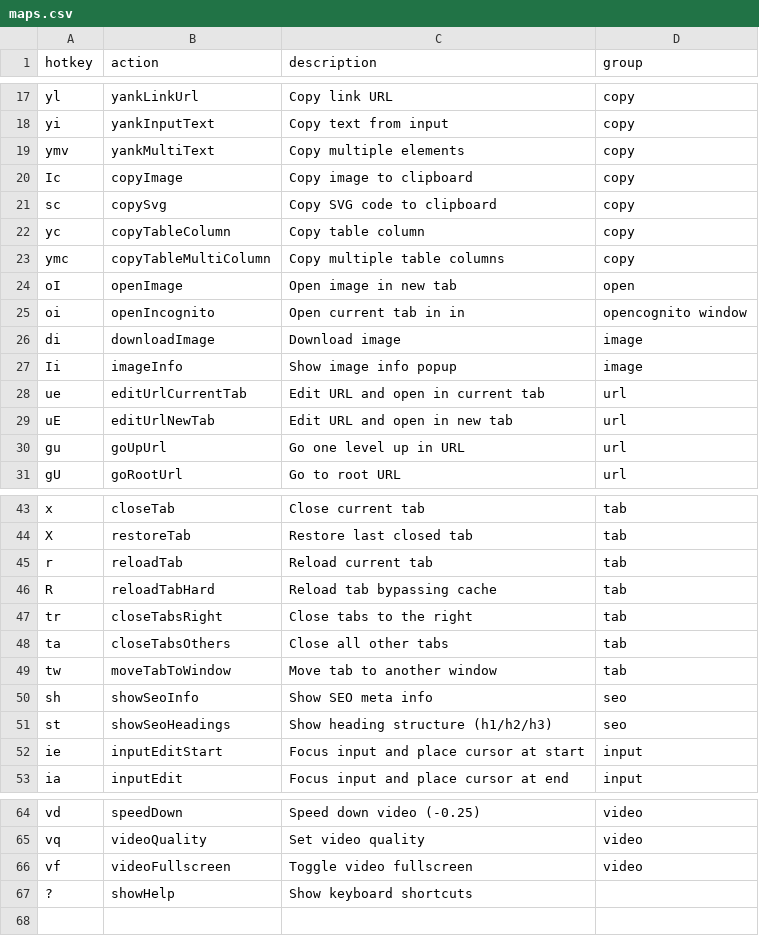
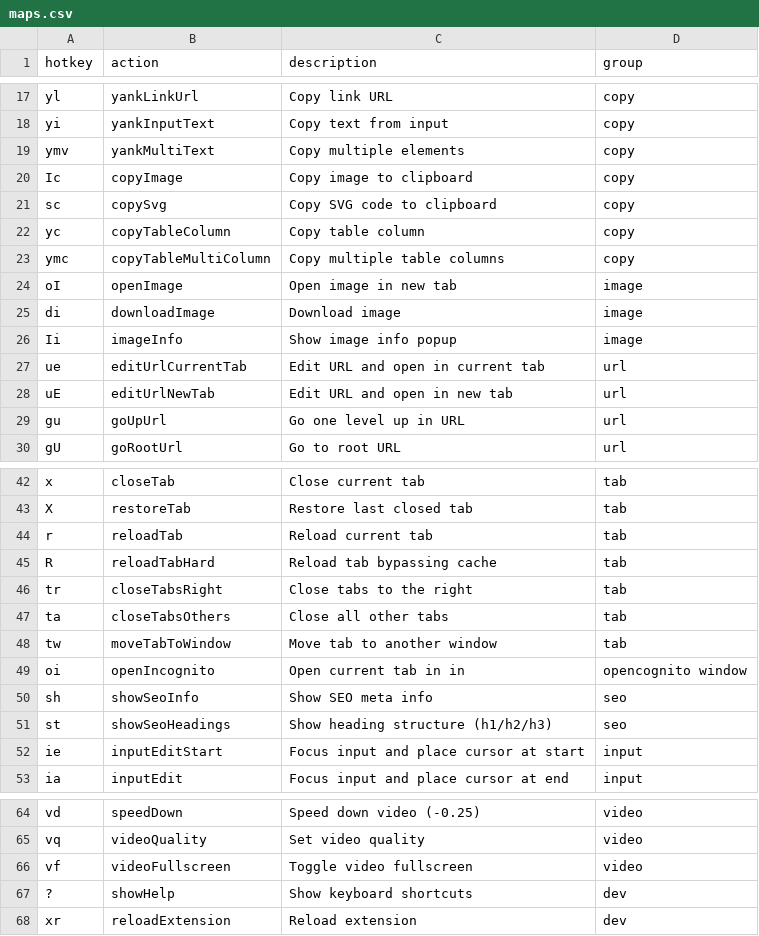
Before and after one commit to seriiserii825/bs-vimium-c, a CSV file: maps.csv, drawn as a sheet; only a part is shown, gaps mark what is left out.

```diff
--- a/maps.csv
+++ b/maps.csv
@@ -23,4 +23,3 @@ yc,copyTableColumn,Copy table column,copy
 ymc,copyTableMultiColumn,Copy multiple table columns,copy
-oI,openImage,Open image in new tab,open
-oi,openIncognito,Open current tab in in,opencognito window
+oI,openImage,Open image in new tab,image
 di,downloadImage,Download image,image
@@ -49,2 +48,3 @@ ta,closeTabsOthers,Close all other tabs,tab
 tw,moveTabToWindow,Move tab to another window,tab
+oi,openIncognito,Open current tab in in,opencognito window
 sh,showSeoInfo,Show SEO meta info,seo
@@ -66,2 +66,3 @@ vq,videoQuality,Set video quality,video
 vf,videoFullscreen,Toggle video fullscreen,video
-?,showHelp,Show keyboard shortcuts
+?,showHelp,Show keyboard shortcuts,dev
+xr,reloadExtension,Reload extension,dev
```
Also changed, not shown: 2 other files.
